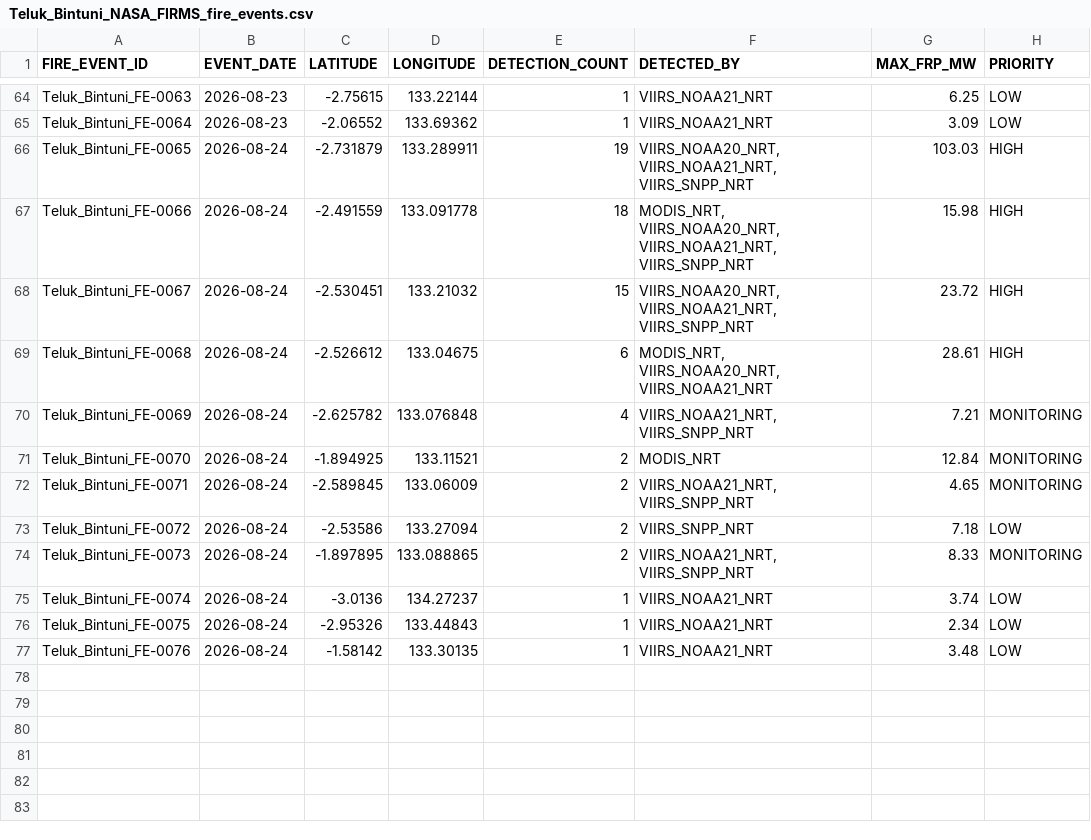
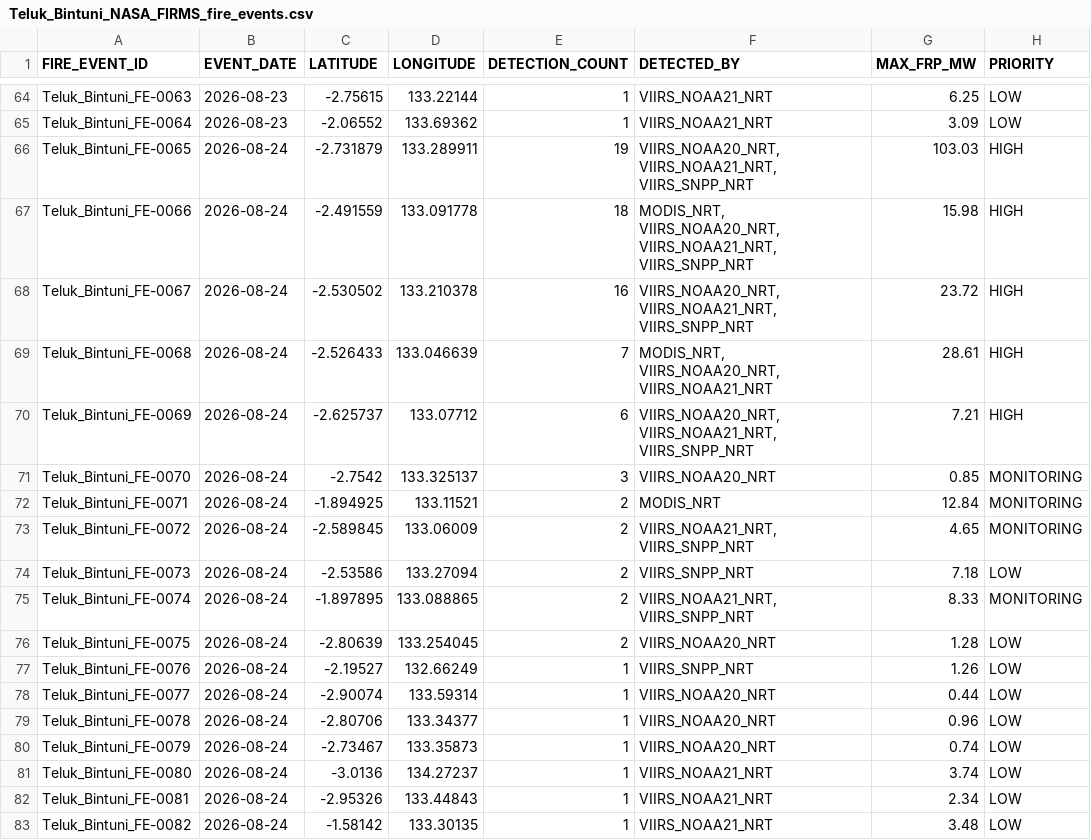
Before and after one commit to Indrmlnaa/Fire_Monitoring, a CSV file: data/v2/processed/Teluk_Bintuni_NASA_FIRMS_fire_events.csv, drawn as a sheet; only a part is shown, gaps mark what is left out.

```diff
--- a/data/v2/processed/Teluk_Bintuni_NASA_FIRMS_fire_events.csv
+++ b/data/v2/processed/Teluk_Bintuni_NASA_FIRMS_fire_events.csv
@@ -67,11 +67,17 @@ Teluk_Bintuni_FE-0065,2026-08-24,-2.731879,133.289911,19,"VIIRS_NOAA20_NRT, VIIR
 Teluk_Bintuni_FE-0066,2026-08-24,-2.491559,133.091778,18,"MODIS_NRT, VIIRS_NOAA20_NRT, VIIRS_NOAA21_NRT, VIIRS_SNPP_NRT",15.98,HIGH
-Teluk_Bintuni_FE-0067,2026-08-24,-2.530451,133.21032,15,"VIIRS_NOAA20_NRT, VIIRS_NOAA21_NRT, VIIRS_SNPP_NRT",23.72,HIGH
-Teluk_Bintuni_FE-0068,2026-08-24,-2.526612,133.04675,6,"MODIS_NRT, VIIRS_NOAA20_NRT, VIIRS_NOAA21_NRT",28.61,HIGH
-Teluk_Bintuni_FE-0069,2026-08-24,-2.625782,133.076848,4,"VIIRS_NOAA21_NRT, VIIRS_SNPP_NRT",7.21,MONITORING
-Teluk_Bintuni_FE-0070,2026-08-24,-1.894925,133.11521,2,MODIS_NRT,12.84,MONITORING
-Teluk_Bintuni_FE-0071,2026-08-24,-2.589845,133.06009,2,"VIIRS_NOAA21_NRT, VIIRS_SNPP_NRT",4.65,MONITORING
-Teluk_Bintuni_FE-0072,2026-08-24,-2.53586,133.27094,2,VIIRS_SNPP_NRT,7.18,LOW
-Teluk_Bintuni_FE-0073,2026-08-24,-1.897895,133.088865,2,"VIIRS_NOAA21_NRT, VIIRS_SNPP_NRT",8.33,MONITORING
-Teluk_Bintuni_FE-0074,2026-08-24,-3.0136,134.27237,1,VIIRS_NOAA21_NRT,3.74,LOW
-Teluk_Bintuni_FE-0075,2026-08-24,-2.95326,133.44843,1,VIIRS_NOAA21_NRT,2.34,LOW
-Teluk_Bintuni_FE-0076,2026-08-24,-1.58142,133.30135,1,VIIRS_NOAA21_NRT,3.48,LOW
+Teluk_Bintuni_FE-0067,2026-08-24,-2.530502,133.210378,16,"VIIRS_NOAA20_NRT, VIIRS_NOAA21_NRT, VIIRS_SNPP_NRT",23.72,HIGH
+Teluk_Bintuni_FE-0068,2026-08-24,-2.526433,133.046639,7,"MODIS_NRT, VIIRS_NOAA20_NRT, VIIRS_NOAA21_NRT",28.61,HIGH
+Teluk_Bintuni_FE-0069,2026-08-24,-2.625737,133.07712,6,"VIIRS_NOAA20_NRT, VIIRS_NOAA21_NRT, VIIRS_SNPP_NRT",7.21,HIGH
+Teluk_Bintuni_FE-0070,2026-08-24,-2.7542,133.325137,3,VIIRS_NOAA20_NRT,0.85,MONITORING
+Teluk_Bintuni_FE-0071,2026-08-24,-1.894925,133.11521,2,MODIS_NRT,12.84,MONITORING
+Teluk_Bintuni_FE-0072,2026-08-24,-2.589845,133.06009,2,"VIIRS_NOAA21_NRT, VIIRS_SNPP_NRT",4.65,MONITORING
+Teluk_Bintuni_FE-0073,2026-08-24,-2.53586,133.27094,2,VIIRS_SNPP_NRT,7.18,LOW
+Teluk_Bintuni_FE-0074,2026-08-24,-1.897895,133.088865,2,"VIIRS_NOAA21_NRT, VIIRS_SNPP_NRT",8.33,MONITORING
+Teluk_Bintuni_FE-0075,2026-08-24,-2.80639,133.254045,2,VIIRS_NOAA20_NRT,1.28,LOW
+Teluk_Bintuni_FE-0076,2026-08-24,-2.19527,132.66249,1,VIIRS_SNPP_NRT,1.26,LOW
+Teluk_Bintuni_FE-0077,2026-08-24,-2.90074,133.59314,1,VIIRS_NOAA20_NRT,0.44,LOW
+Teluk_Bintuni_FE-0078,2026-08-24,-2.80706,133.34377,1,VIIRS_NOAA20_NRT,0.96,LOW
+Teluk_Bintuni_FE-0079,2026-08-24,-2.73467,133.35873,1,VIIRS_NOAA20_NRT,0.74,LOW
+Teluk_Bintuni_FE-0080,2026-08-24,-3.0136,134.27237,1,VIIRS_NOAA21_NRT,3.74,LOW
+Teluk_Bintuni_FE-0081,2026-08-24,-2.95326,133.44843,1,VIIRS_NOAA21_NRT,2.34,LOW
+Teluk_Bintuni_FE-0082,2026-08-24,-1.58142,133.30135,1,VIIRS_NOAA21_NRT,3.48,LOW
```
Also changed, not shown: 1 other file.
